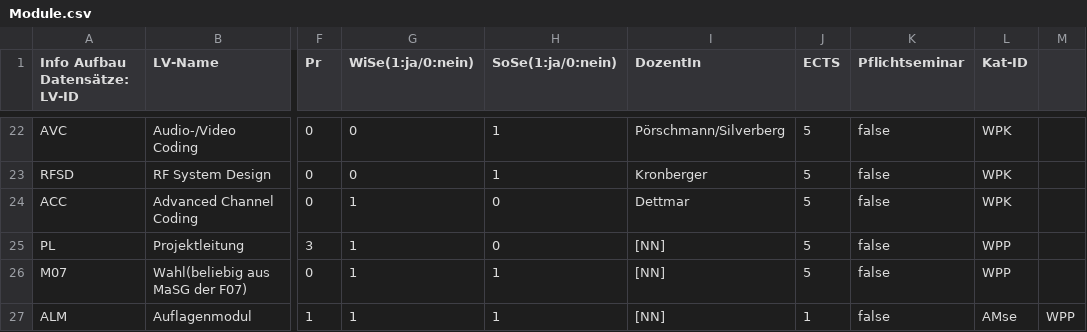
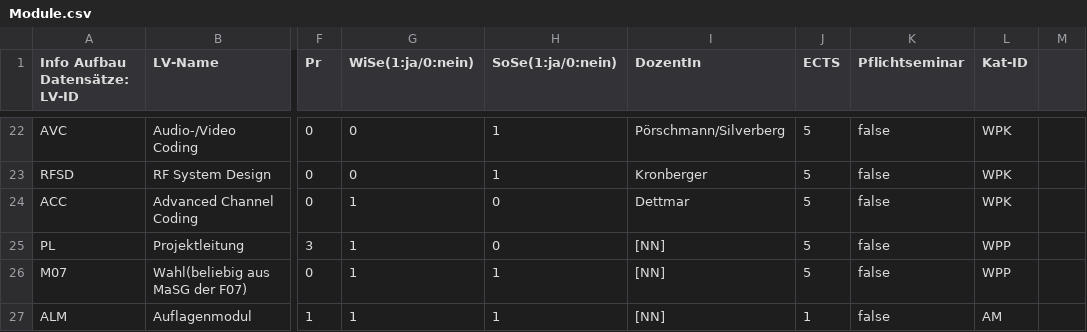
Before and after one commit to BlackPyro1994/syp_pmti, a CSV file: public/Static_Files/csv/Module.csv, drawn as a sheet; only a part is shown, gaps mark what is left out; the diff names each change by its address in the sheet, - before the commit and + after, or states it on an @@ line.

Commit message:
csv

```diff
--- a/public/Static_Files/csv/Module.csv
+++ b/public/Static_Files/csv/Module.csv
-L27 (Kat-ID): AMse
+L27 (Kat-ID): AM
-M27: WPP
+M27: (empty)
```
